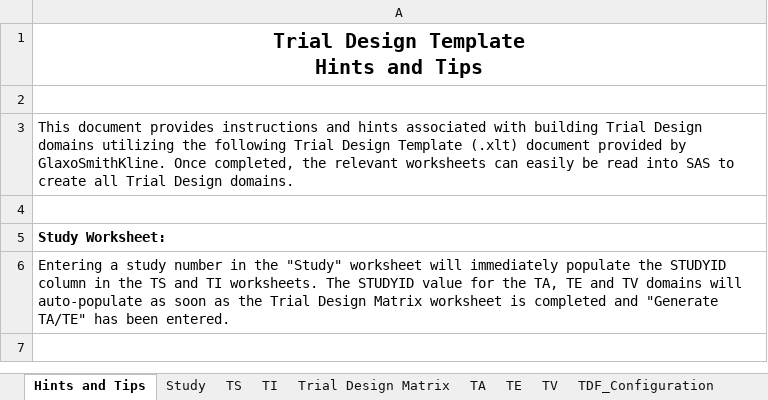
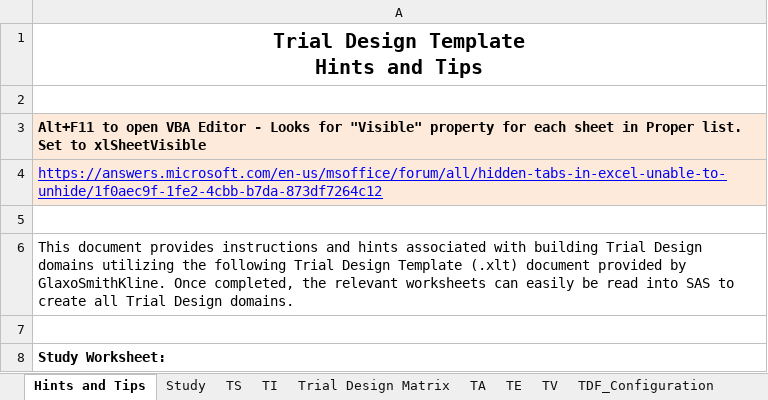
Before and after one commit to phuse-org/TestDataFactory, an Excel workbook: TrialDesign-Tool/TrialDesignMatrix_for_TDF_study.xlsm, sheet Hints and Tips, drawn as a sheet; only a part is shown; the shorter side is filled out with more unchanged rows; values as stored, in another font and other column widths than the file's, no borders; the diff names each change by its address in the sheet, - before the commit and + after, or states it on an @@ line.

```diff
--- a/TrialDesign-Tool/TrialDesignMatrix_for_TDF_study.xlsm (sheet Hints and Tips)
+++ b/TrialDesign-Tool/TrialDesignMatrix_for_TDF_study.xlsm (sheet Hints and Tips)
+row 3: Alt+F11 to open VBA Editor - Looks for "Visible" property for each sheet in Proper list. Set to xlSheetVisible
+row 4: https://answers.microsoft.com/en-us/msoffice/forum/all/hidden-tabs-in-excel-unable-to-unhide/1f0aec9f-1fe2-4cbb-b7da-873df7264c12
+row 5: (empty)
```
Also changed, not shown: sheet TA, sheet TS, sheet TE, sheet Trial Design Matrix, other sheet tabs, formulas that keep their value, hidden cells, charts or pictures, 2 other files.
